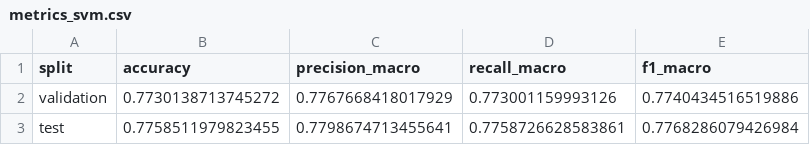
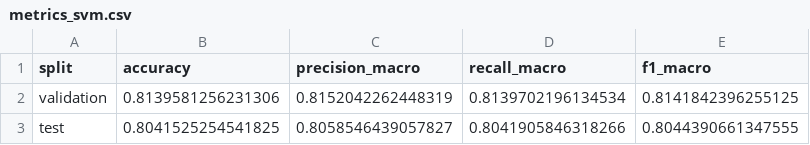
Before and after one commit to Gepx/sigap-ai, a CSV file: ai/results/model2/metrics_svm.csv, drawn as a sheet.

```diff
--- a/ai/results/model2/metrics_svm.csv
+++ b/ai/results/model2/metrics_svm.csv
@@ -1,3 +1,3 @@
 split,accuracy,precision_macro,recall_macro,f1_macro
-validation,0.7730138713745272,0.7767668418017929,0.773001159993126,0.7740434516519886
-test,0.7758511979823455,0.7798674713455641,0.7758726628583861,0.7768286079426984
+validation,0.8139581256231306,0.8152042262448319,0.8139702196134534,0.8141842396255125
+test,0.8041525254541825,0.8058546439057827,0.8041905846318266,0.8044390661347555
```
Also changed, not shown: ai/results/model1/classification_report_logistic_regression.csv, ai/results/model1/metrics_logistic_regression.csv, 12 other files.
